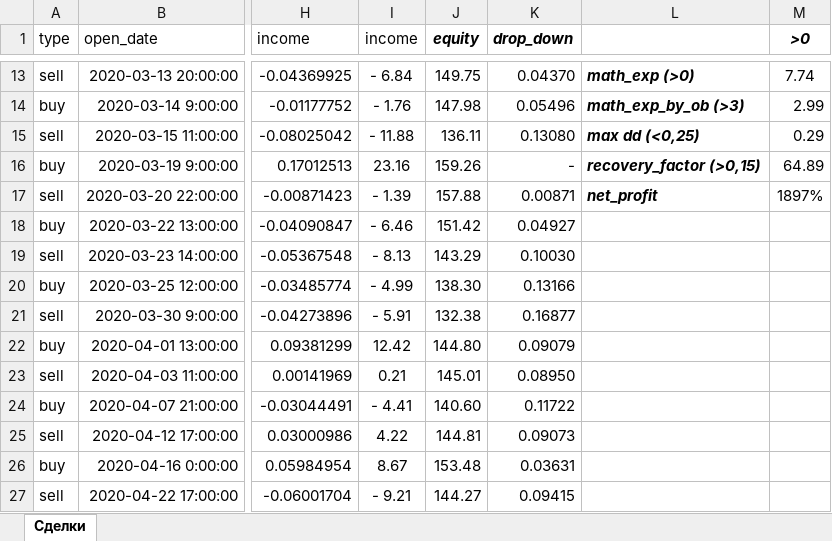
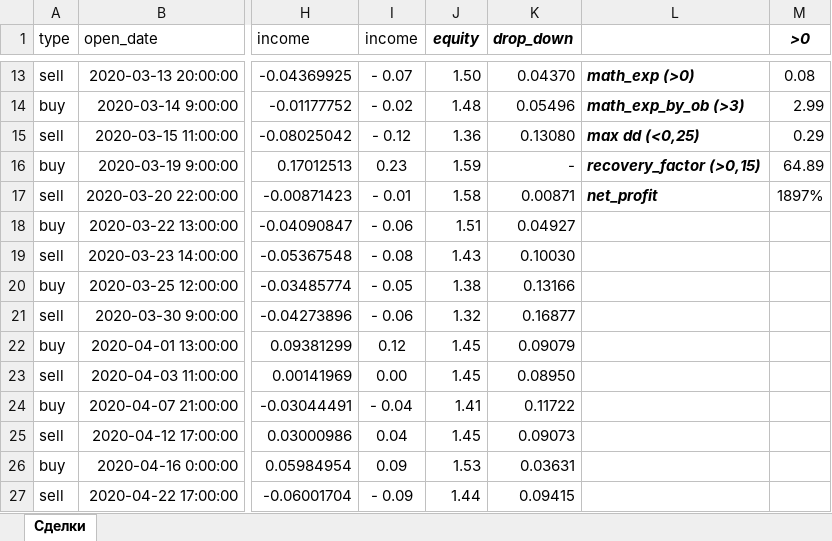
Before and after one commit to Griga178/Fin_project, an Excel workbook: files/BTCUSDT_2020.xlsx, sheet Сделки, drawn as a sheet; only a part is shown, gaps mark what is left out; values as stored, in another font and other column widths than the file's, no borders; conditional formats not drawn; the diff covers the shown part only; the diff names each change by its address in the sheet, - before the commit and + after, or states it on an @@ line.

```diff
--- a/files/BTCUSDT_2020.xlsx (sheet Сделки)
+++ b/files/BTCUSDT_2020.xlsx (sheet Сделки)
-I13 (income): - 6.84
+I13 (income): - 0.07
-J13 (equity): 149.75
+J13 (equity): 1.50
-M13 (>0): 7.74
+M13 (>0): 0.08
-I14 (income): - 1.76
+I14 (income): - 0.02
-J14 (equity): 147.98
+J14 (equity): 1.48
-I15 (income): - 11.88
+I15 (income): - 0.12
-J15 (equity): 136.11
+J15 (equity): 1.36
-I16 (income): 23.16
+I16 (income): 0.23
-J16 (equity): 159.26
+J16 (equity): 1.59
-I17 (income): - 1.39
+I17 (income): - 0.01
-J17 (equity): 157.88
+J17 (equity): 1.58
-I18 (income): - 6.46
+I18 (income): - 0.06
-J18 (equity): 151.42
+J18 (equity): 1.51
-I19 (income): - 8.13
+I19 (income): - 0.08
-J19 (equity): 143.29
+J19 (equity): 1.43
-I20 (income): - 4.99
+I20 (income): - 0.05
-J20 (equity): 138.30
+J20 (equity): 1.38
-I21 (income): - 5.91
+I21 (income): - 0.06
-J21 (equity): 132.38
+J21 (equity): 1.32
-I22 (income): 12.42
+I22 (income): 0.12
-J22 (equity): 144.80
+J22 (equity): 1.45
-I23 (income): 0.21
+I23 (income): 0.00
-J23 (equity): 145.01
+J23 (equity): 1.45
-I24 (income): - 4.41
+I24 (income): - 0.04
-J24 (equity): 140.60
+J24 (equity): 1.41
-I25 (income): 4.22
+I25 (income): 0.04
-J25 (equity): 144.81
+J25 (equity): 1.45
-I26 (income): 8.67
+I26 (income): 0.09
-J26 (equity): 153.48
+J26 (equity): 1.53
-I27 (income): - 9.21
+I27 (income): - 0.09
-J27 (equity): 144.27
+J27 (equity): 1.44
```
Also changed, not shown: 468 edited cells elsewhere in this sheet, 3 other files.
